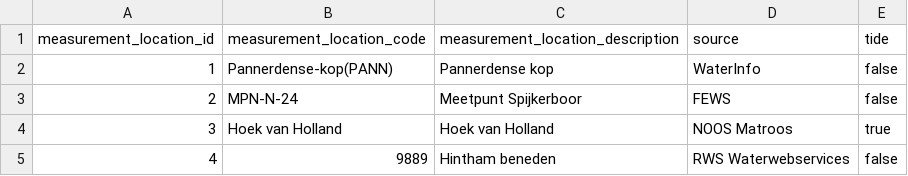
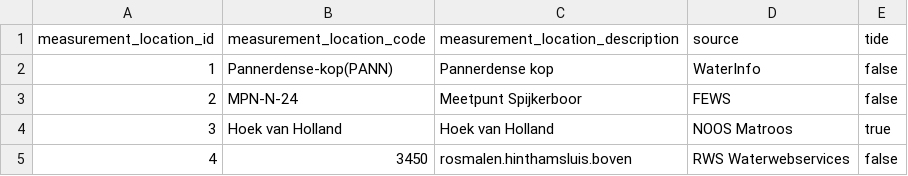
Before and after one commit to continu-inzicht/toolbox-continu-inzicht, a CSV file: docs/examples/notebooks/data_sets/2.belastingen_inladen/locaties.csv, drawn as a sheet.

Commit message:
fix loads example docs new api

```diff
--- a/docs/examples/notebooks/data_sets/2.belastingen_inladen/locaties.csv
+++ b/docs/examples/notebooks/data_sets/2.belastingen_inladen/locaties.csv
@@ -4,2 +4,2 @@ measurement_location_id;measurement_location_code;measurement_location_descripti
 3;Hoek van Holland;Hoek van Holland;NOOS Matroos;true
-4;9889;Hintham beneden;RWS Waterwebservices;false
+4;3450;rosmalen.hinthamsluis.boven;RWS Waterwebservices;false
```
Also changed, not shown: 5 other files.
